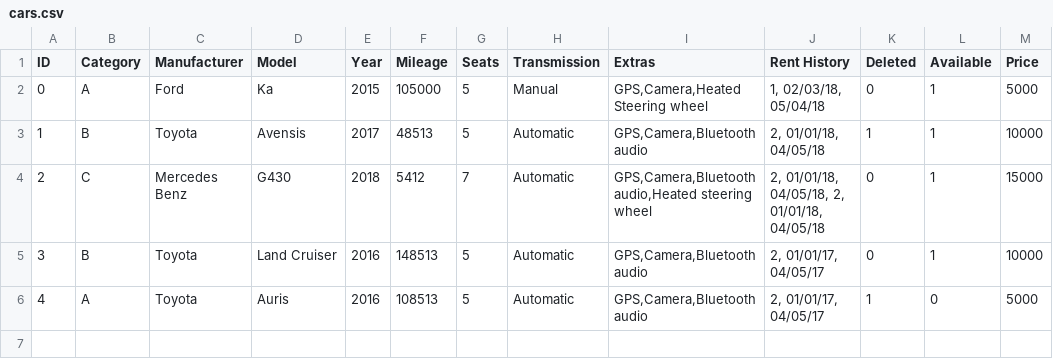
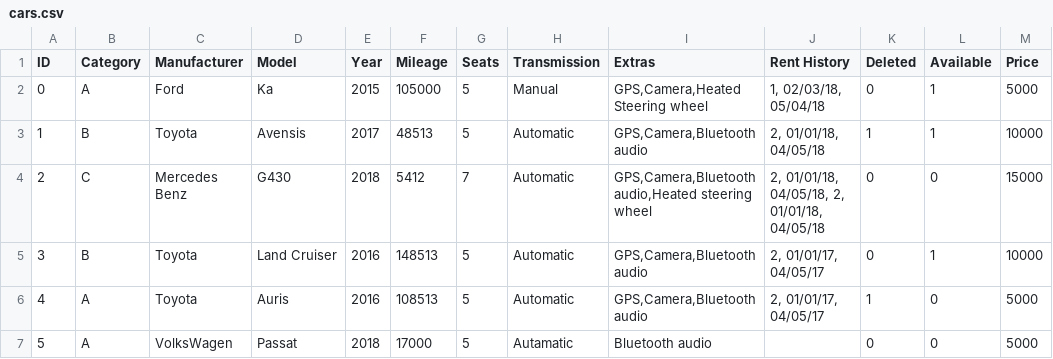
Before and after one commit to Verklegt1H48/verklegt1, a CSV file: data/cars.csv, drawn as a sheet.

```diff
--- a/data/cars.csv
+++ b/data/cars.csv
@@ -3,4 +3,5 @@ ID,Category,Manufacturer,Model,Year,Mileage,Seats,Transmission,Extras,Rent Histo
 1,B,Toyota,Avensis,2017,48513,5,Automatic,"GPS,Camera,Bluetooth audio","2, 01/01/18, 04/05/18",1,1,10000
-2,C,Mercedes Benz,G430,2018,5412,7,Automatic,"GPS,Camera,Bluetooth audio,Heated steering wheel","2, 01/01/18, 04/05/18, 2, 01/01/18, 04/05/18",0,1,15000
+2,C,Mercedes Benz,G430,2018,5412,7,Automatic,"GPS,Camera,Bluetooth audio,Heated steering wheel","2, 01/01/18, 04/05/18, 2, 01/01/18, 04/05/18",0,0,15000
 3,B,Toyota,Land Cruiser,2016,148513,5,Automatic,"GPS,Camera,Bluetooth audio","2, 01/01/17, 04/05/17",0,1,10000
 4,A,Toyota,Auris,2016,108513,5,Automatic,"GPS,Camera,Bluetooth audio","2, 01/01/17, 04/05/17",1,0,5000
+5,A,VolksWagen,Passat,2018,17000,5,Autamatic,Bluetooth audio,,0,0,5000
```
Also changed, not shown: data/orders.csv, 2 other files.
